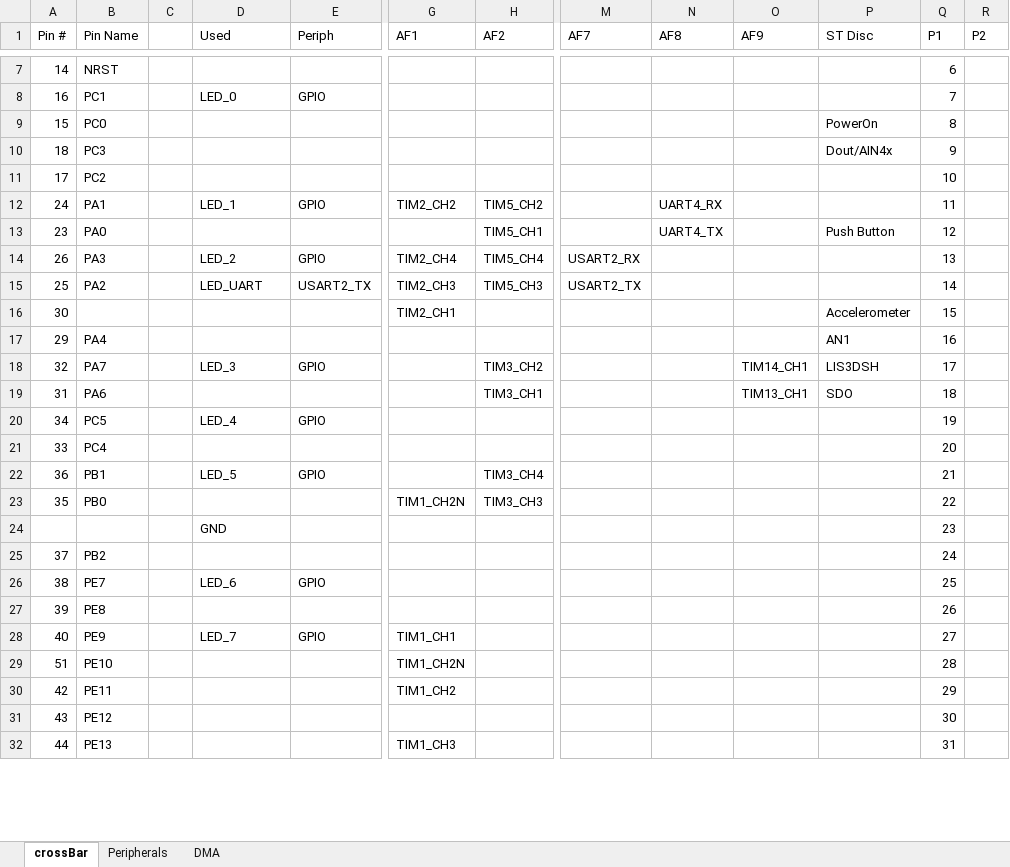
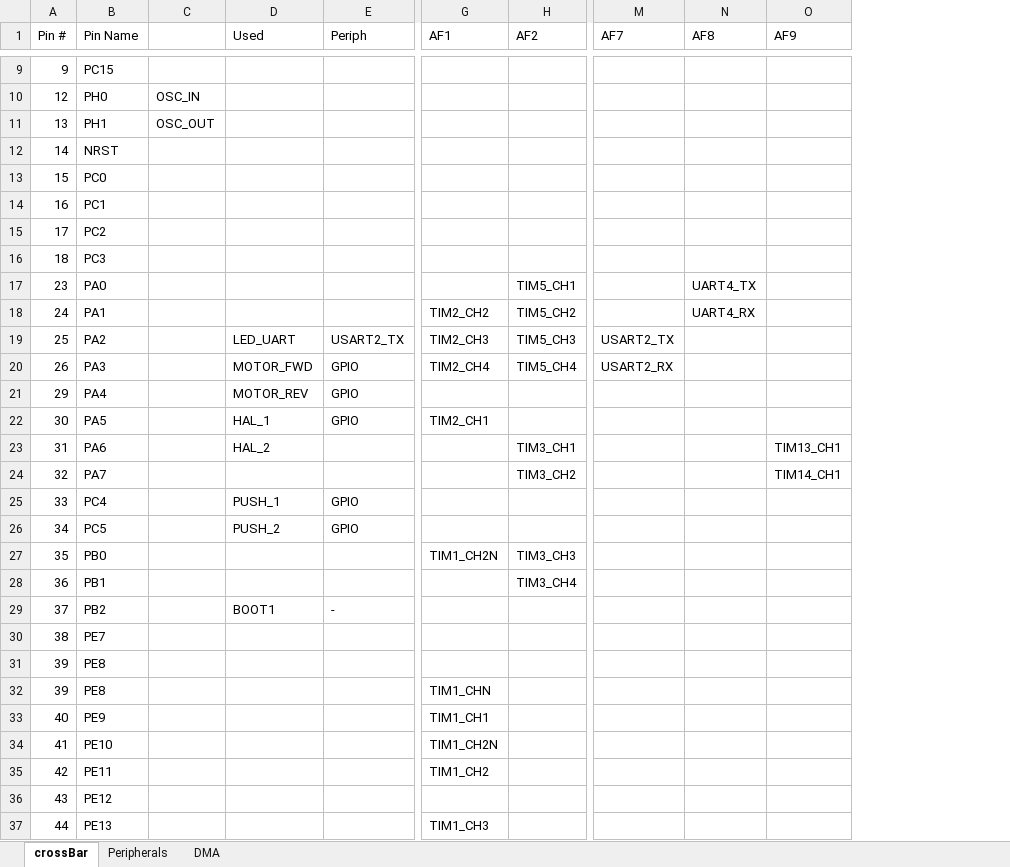
Before and after one commit to mldelibero/roboCooler, an Excel workbook: dwg/crossbar.xlsx, sheet crossBar, drawn as a sheet; only a part is shown, gaps mark what is left out; values as stored, in another font and other column widths than the file's, no cell formats; removed rows and columns are numbered as before the commit, all else as after; rows hold the shown columns only; the diff covers the shown part only; the diff names each change by its address in the sheet, - before the commit and + after, or states it on an @@ line.

```diff
--- a/dwg/crossbar.xlsx (sheet crossBar)
+++ b/dwg/crossbar.xlsx (sheet crossBar)
-column C, empty
+column C, empty
-column P (ST Disc), rows 9-10: PowerOn | Dout/AIN4x; row 13: Push Button; row 17: AN1; row 19: SDO
-column Q (P1), row 7: 6; rows 9-10: 8 | 9; row 13: 12; row 15: 14; row 17: 16; rows 19-20: 18 | 19; row 23: 22; rows 25-32: 24 | 25 | 26 | 27 | 28 | 29 | 30 | 31
-column R (P2), empty
@@ row 62 moved to row 9: 9 @@
@@ row 59 moved to row 10: 12 @@
@@ row 60 moved to row 11: 13 @@
-row 8: 16 | PC1 |  | LED_0 | GPIO |  |  |  |  |  |  | 7
+row 14: 16 | PC1
@@ row 11 moved to row 15: 17 @@
-row 12: 24 | PA1 |  | LED_1 | GPIO | TIM2_CH2 | TIM5_CH2 |  | UART4_RX |  |  | 11
-row 14: 26 | PA3 |  | LED_2 | GPIO | TIM2_CH4 | TIM5_CH4 | USART2_RX |  |  |  | 13
+row 18: 24 | PA1 |  |  |  | TIM2_CH2 | TIM5_CH2 |  | UART4_RX
-row 16: 30 |  |  |  |  | TIM2_CH1 |  |  |  |  | Accelerometer | 15
+row 20: 26 | PA3 |  | MOTOR_FWD | GPIO | TIM2_CH4 | TIM5_CH4 | USART2_RX
-D21 (Used): (empty)
+D21 (Used): MOTOR_REV
-E21 (Periph): (empty)
+E21 (Periph): GPIO
-row 18: 32 | PA7 |  | LED_3 | GPIO |  | TIM3_CH2 |  |  | TIM14_CH1 | LIS3DSH | 17
+row 22: 30 | PA5 |  | HAL_1 | GPIO | TIM2_CH1
-D23 (Used): (empty)
+D23 (Used): HAL_2
+row 24: 32 | PA7 |  |  |  |  | TIM3_CH2 |  |  | TIM14_CH1
+row 25: 33 | PC4 |  | PUSH_1 | GPIO
-D26 (Used): LED_4
+D26 (Used): PUSH_2
-row 21: 33 | PC4 |  |  |  |  |  |  |  |  |  | 20
-row 22: 36 | PB1 |  | LED_5 | GPIO |  | TIM3_CH4 |  |  |  |  | 21
-row 24:  |  |  | GND |  |  |  |  |  |  |  | 23
+row 28: 36 | PB1 |  |  |  |  | TIM3_CH4
-D29 (Used): (empty)
+D29 (Used): BOOT1
-E29 (Periph): (empty)
+E29 (Periph): -
-D30 (Used): LED_6
+D30 (Used): (empty)
-E30 (Periph): GPIO
+E30 (Periph): (empty)
@@ row 40 moved to row 32: 39 @@
-D33 (Used): LED_7
+D33 (Used): (empty)
-E33 (Periph): GPIO
+E33 (Periph): (empty)
-A34 (Pin #): 51
+A34 (Pin #): 41
```
Also changed, not shown: 22 added rows, 43 removed rows, 14 moved rows and 8 edited cells elsewhere in this sheet, sheet Peripherals, cell formats, dwg/roboCoolerPwrReq.xlsx, 5 other files.
